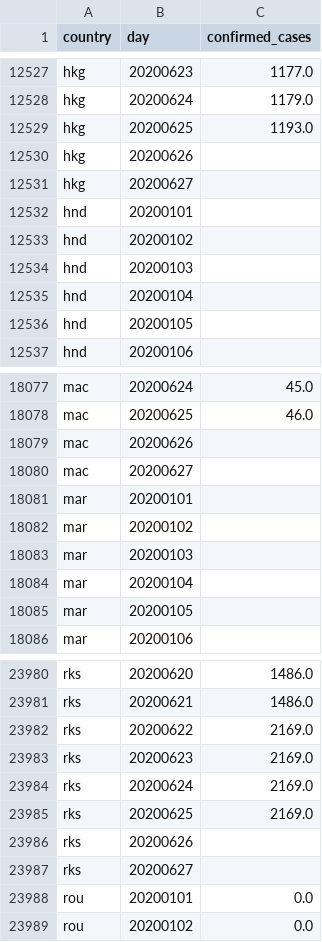
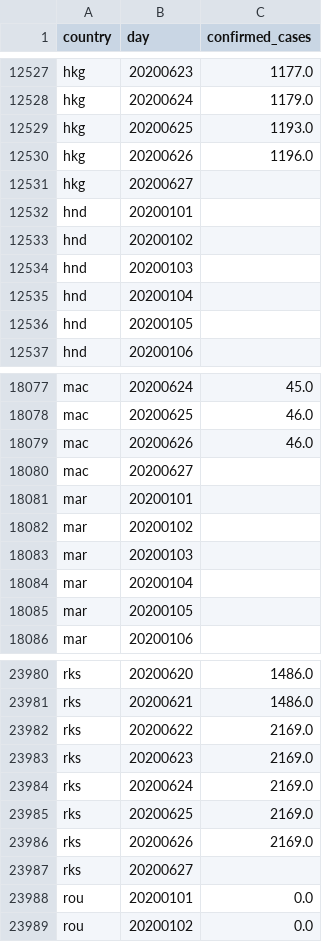
Before and after one commit to open-numbers/ddf--oxford--covid_government_response, a CSV file: ddf--datapoints--confirmed_cases--by--country--day.csv, drawn as a sheet; only a part is shown, gaps mark what is left out.

Commit message:
auto generated dataset

```diff
--- a/ddf--datapoints--confirmed_cases--by--country--day.csv
+++ b/ddf--datapoints--confirmed_cases--by--country--day.csv
@@ -12529,3 +12529,3 @@ hkg,20200624,1179.0
 hkg,20200625,1193.0
-hkg,20200626,
+hkg,20200626,1196.0
 hkg,20200627,
@@ -18078,3 +18078,3 @@ mac,20200624,45.0
 mac,20200625,46.0
-mac,20200626,
+mac,20200626,46.0
 mac,20200627,
@@ -23985,3 +23985,3 @@ rks,20200624,2169.0
 rks,20200625,2169.0
-rks,20200626,
+rks,20200626,2169.0
 rks,20200627,
```
Also changed, not shown: ddf--datapoints--confirmed_deaths--by--country--day.csv, 1 other file.
